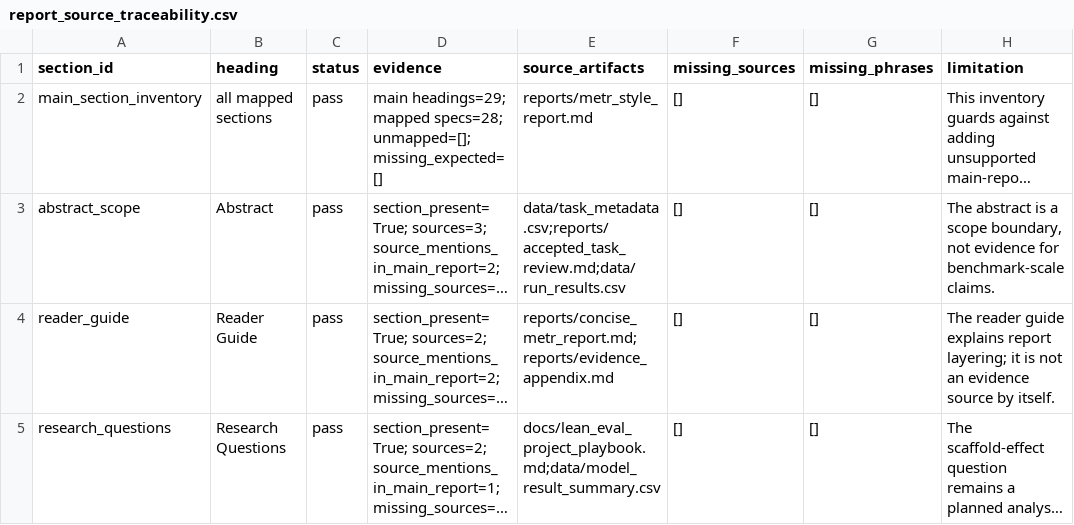
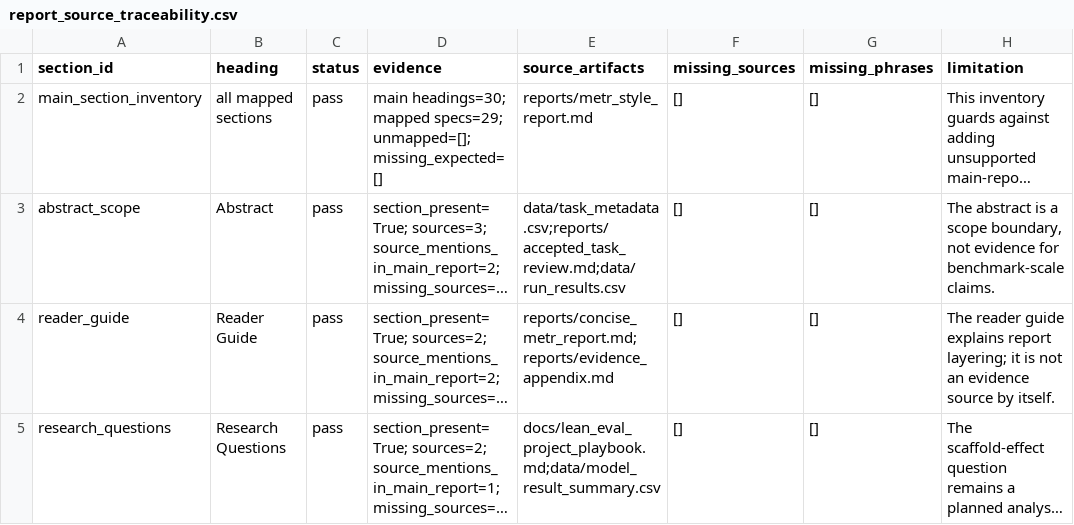
Before and after one commit to sebastian-griego/lean-time-horizon, a CSV file: data/report_source_traceability.csv, drawn as a sheet; only a part is shown; long unchanged cells end in …; the diff covers the shown part only; the diff names each change by its address in the sheet, - before the commit and + after, or states it on an @@ line.

```diff
--- a/data/report_source_traceability.csv
+++ b/data/report_source_traceability.csv
-D2 (evidence): main headings=29; mapped specs=28; unmapped=[]; missing_expected=[]
+D2 (evidence): main headings=30; mapped specs=29; unmapped=[]; missing_expected=[]
```
Also changed, not shown: 1 added row and 2 edited cells elsewhere in this file, data/claim_authorization_matrix.csv, data/claim_evidence_audit.csv, 36 other files.
